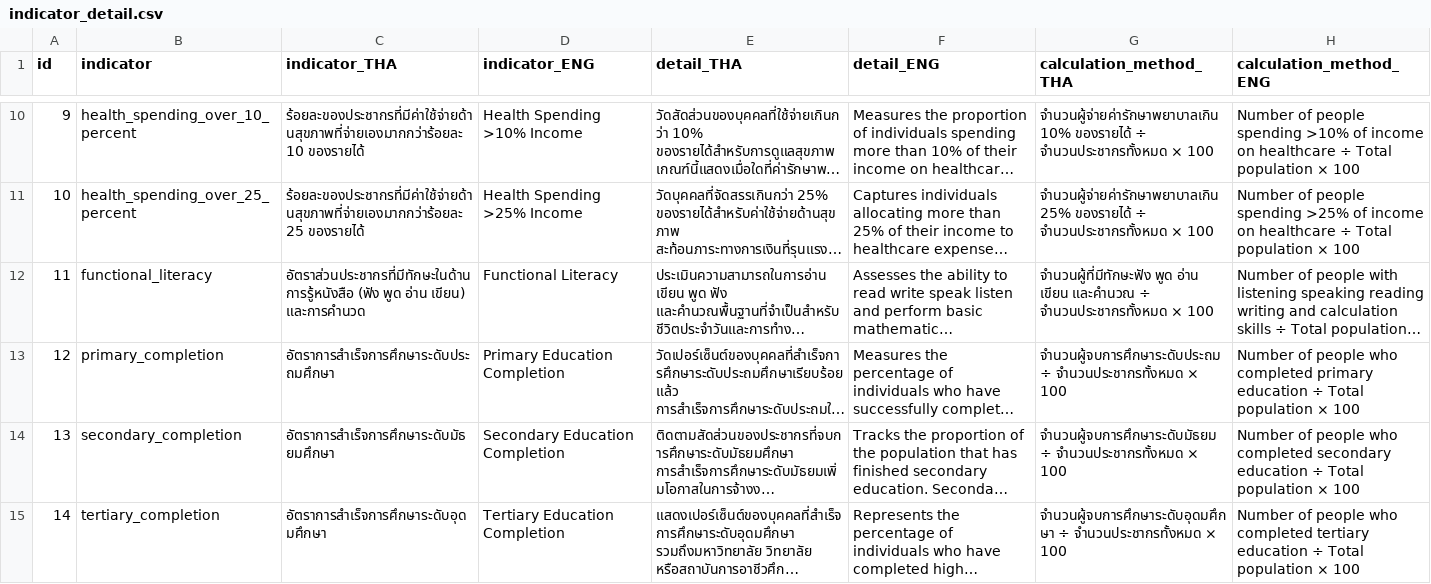
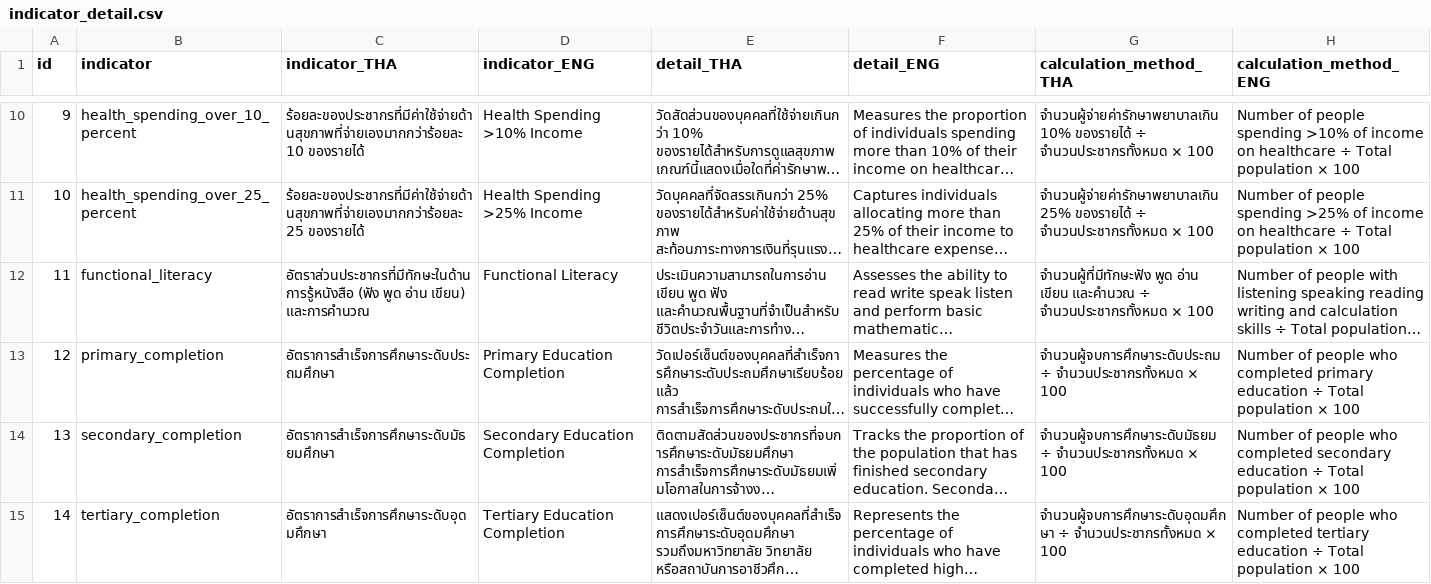
Before and after one commit to maxtwis/bangkok-health-dashboard, a CSV file: public/data/indicator_detail.csv, drawn as a sheet; only a part is shown, gaps mark what is left out; long unchanged cells end in …; the diff names each change by its address in the sheet, - before the commit and + after, or states it on an @@ line.

Commit message:
Update indicator_detail.csv

```diff
--- a/public/data/indicator_detail.csv
+++ b/public/data/indicator_detail.csv
-C12 (indicator_THA): …อ่าน เขียน) และการคำนวด
+C12 (indicator_THA): …อ่าน เขียน) และการคำนวณ
```
